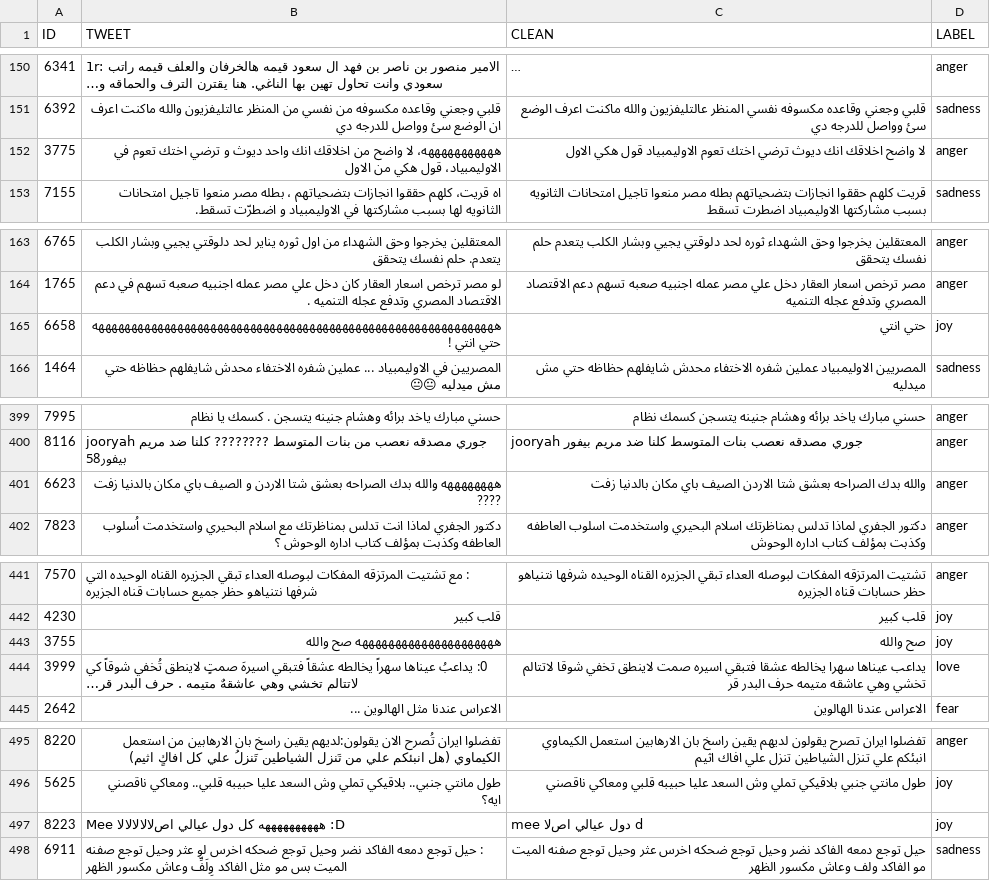
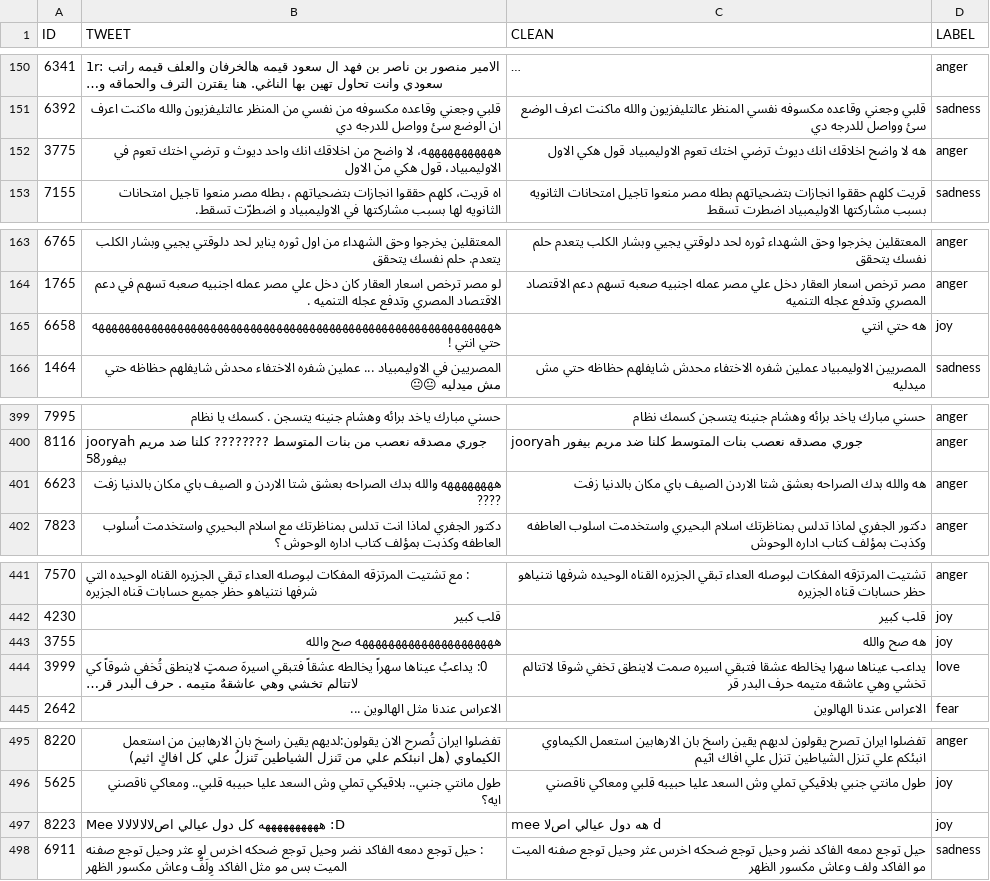
Before and after one commit to Salmaazoz22/arabic-tweet-emotion-bilstm, a CSV file: data/validation_clean.csv, drawn as a sheet; only a part is shown, gaps mark what is left out; long unchanged cells end in …; the diff covers the shown part only.

```diff
--- a/data/validation_clean.csv
+++ b/data/validation_clean.csv
@@ -151,3 +151,3 @@ ID,TWEET,CLEAN,LABEL
 6392,قلبي وجعني وقاعده مكسوفه من نفسي من المنظر عالتليفزيون والله ماكنت اعرف ان الوضع سئ وواصل للدرجه دي,قلبي وجعني وقاعده مكسوفه نفسي المنظر عالتليفزيون والله ماكنت اعرف الوضع سئ وواصل للدرجه دي,sadness
-3775,هههههههههههه، لا واضح من اخلاقك انك واحد ديوث و ترضي اختك تعوم في الاوليمبياد، قول هكي من الاول,لا واضح اخلاقك انك ديوث ترضي اختك تعوم الاوليمبياد قول هكي الاول,anger
+3775,هههههههههههه، لا واضح من اخلاقك انك واحد ديوث و ترضي اختك تعوم في الاوليمبياد، قول هكي من الاول,هه لا واضح اخلاقك انك ديوث ترضي اختك تعوم الاوليمبياد قول هكي الاول,anger
 7155,اه قريت، كلهم حققوا انجازات بتضحياتهم ، بطله مصر منعوا تاجيل امتحانات الثانويه لها بسبب مشاركتها في الاوليمبياد و اضطرّت تسقط.,قريت كلهم حققوا انجازات بتضحياتهم بطله مصر منعوا تاجيل امتحانات الثانويه بسبب مشاركتها الاوليمبياد اضطرت تسقط,sadness
@@ -164,3 +164,3 @@ ID,TWEET,CLEAN,LABEL
 1765,لو مصر ترخص اسعار العقار كان دخل علي مصر عمله اجنبيه صعبه تسهم في دعم الاقتصاد المصري وتدفع عجله التنميه .,مصر ترخص اسعار العقار دخل علي مصر عمله اجنبيه صعبه تسهم دعم الاقتصاد المصري وتدفع عجله التنميه,anger
-6658,هههههههههههههههههههههههههههههههههههههههههههههههههههههههههههههه حتي انتي !,حتي انتي,joy
+6658,هههههههههههههههههههههههههههههههههههههههههههههههههههههههههههههه حتي انتي !,هه حتي انتي,joy
 1464,المصريين في الاوليمبياد ... عملين شفره الاختفاء محدش شايفلهم حظاظه حتي مش ميدليه 😐😐,المصريين الاوليمبياد عملين شفره الاختفاء محدش شايفلهم حظاظه حتي مش ميدليه,sadness
@@ -400,3 +400,3 @@ ID,TWEET,CLEAN,LABEL
 8116,jooryah   جوري مصدقه نعصب من بنات المتوسط ????????  كلنا ضد مريم بيفور58,jooryah جوري مصدقه نعصب بنات المتوسط كلنا ضد مريم بيفور,anger
-6623,ههههههههه والله بدك الصراحه بعشق شتا الاردن و الصيف باي مكان بالدنيا زفت ????,والله بدك الصراحه بعشق شتا الاردن الصيف باي مكان بالدنيا زفت,anger
+6623,ههههههههه والله بدك الصراحه بعشق شتا الاردن و الصيف باي مكان بالدنيا زفت ????,هه والله بدك الصراحه بعشق شتا الاردن الصيف باي مكان بالدنيا زفت,anger
 7823,دكتور الجفري لماذا انت تدلس بمناظرتك مع اسلام البحيري واستخدمت اُسلوب العاطفه وكذبت بمؤلف كتاب اداره الوحوش ؟,دكتور الجفري لماذا تدلس بمناظرتك اسلام البحيري واستخدمت اسلوب العاطفه وكذبت بمؤلف كتاب اداره الوحوش,anger
@@ -442,3 +442,3 @@ ID,TWEET,CLEAN,LABEL
 4230,قلب كبير,قلب كبير,joy
-3755,هههههههههههههههههههههه صح والله,صح والله,joy
+3755,هههههههههههههههههههههه صح والله,هه صح والله,joy
 3999,0: يداعبُ عيناها سهراً يخالطه عشقاً فتبقي اسيرهَ صمتٍ لاينطق تُخفي شوقاً كي لاتتالم تخشي وهي عاشقهٌ متيمه .  حرف البدر  قر…,يداعب عيناها سهرا يخالطه عشقا فتبقي اسيره صمت لاينطق تخفي شوقا لاتتالم تخشي وهي عاشقه متيمه حرف البدر قر,love
@@ -496,3 +496,3 @@ ID,TWEET,CLEAN,LABEL
 5625,طول مانتي جنبي.. بلاقيكي تملي وش السعد عليا حبيبه قلبي.. ومعاكي ناقصني ايه؟,طول مانتي جنبي بلاقيكي تملي وش السعد عليا حبيبه قلبي ومعاكي ناقصني,joy
-8223,Mee     ههههههههههه كل دول عيالي اصﻻﻻﻻﻻﻻ :D,mee دول عيالي اصﻻ d,joy
+8223,Mee     ههههههههههه كل دول عيالي اصﻻﻻﻻﻻﻻ :D,mee هه دول عيالي اصﻻ d,joy
 6911,: حيل توجع دمعه الفاكد  نضر وحيل توجع ضحكه اخرس لو  عثر وحيل توجع صفنه الميت بس مو مثل الفاكد وِلَفِّ وعاش مكسور  الظهر,حيل توجع دمعه الفاكد نضر وحيل توجع ضحكه اخرس عثر وحيل توجع صفنه الميت مو الفاكد ولف وعاش مكسور الظهر,sadness
```
Also changed, not shown: 3 edited cells elsewhere in this file, data/test_clean.csv, results/preprocessing_stats.csv, 5 other files.
